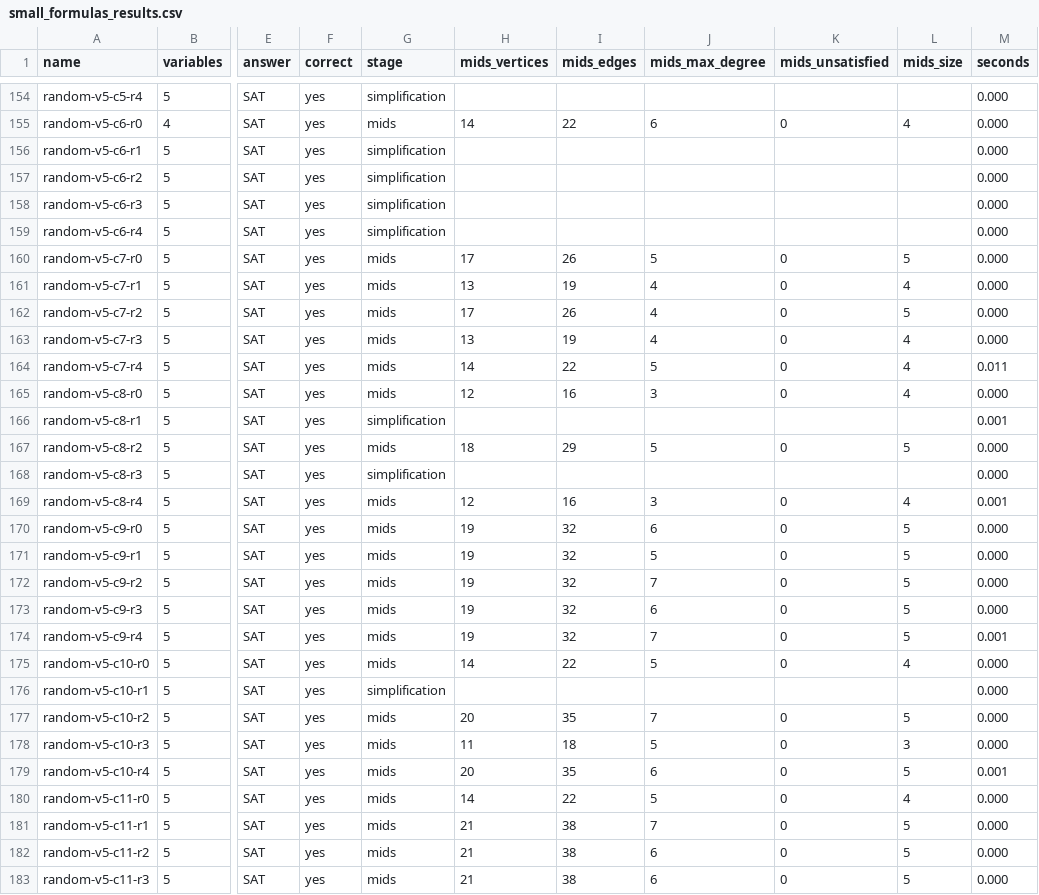
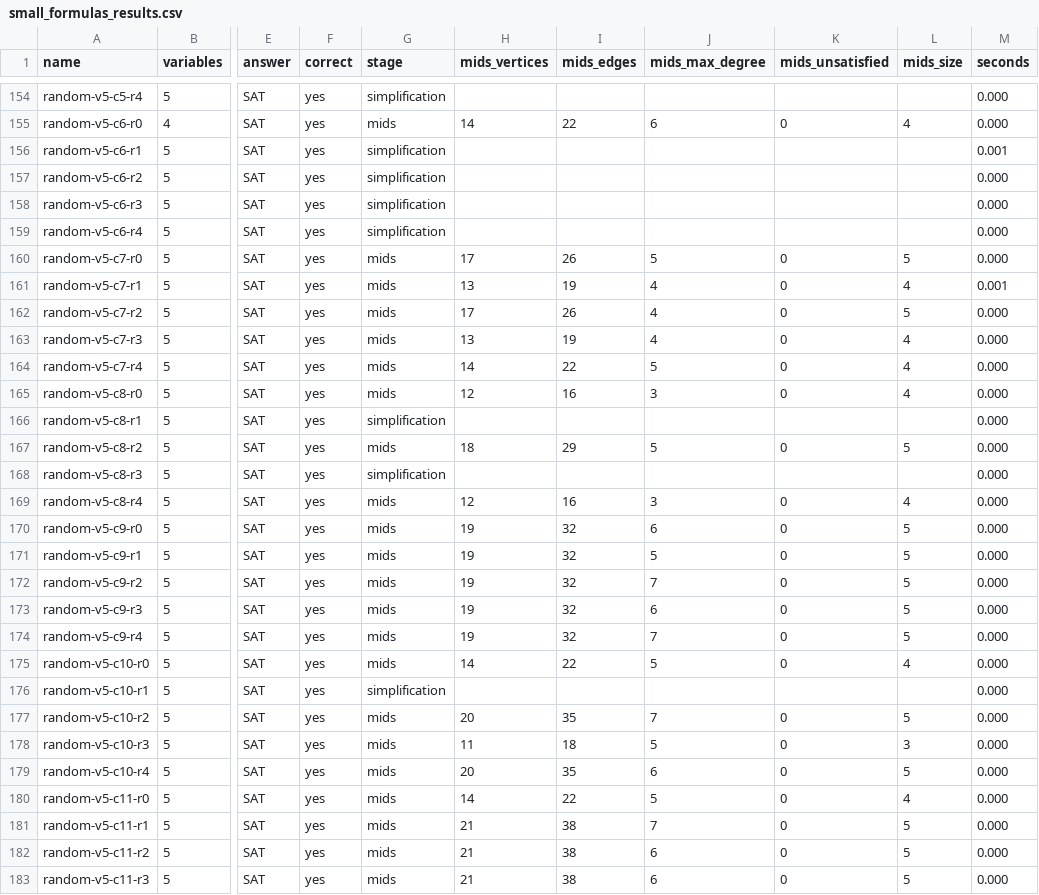
Before and after one commit to frankvegadelgado/satypy, a CSV file: car/small_formulas_results.csv, drawn as a sheet; only a part is shown, gaps mark what is left out; the diff covers the shown part only; the diff names each change by its address in the sheet, - before the commit and + after, or states it on an @@ line.

```diff
--- a/car/small_formulas_results.csv
+++ b/car/small_formulas_results.csv
-M156 (seconds): 0.000
+M156 (seconds): 0.001
-M161 (seconds): 0.000
+M161 (seconds): 0.001
-M164 (seconds): 0.011
+M164 (seconds): 0.000
-M166 (seconds): 0.001
+M166 (seconds): 0.000
-M169 (seconds): 0.001
+M169 (seconds): 0.000
-M174 (seconds): 0.001
+M174 (seconds): 0.000
-M179 (seconds): 0.001
+M179 (seconds): 0.000
```
Also changed, not shown: 47 edited cells elsewhere in this file, car/large_formulas_results.csv, car/medium_formulas_results.csv, 10 other files.
